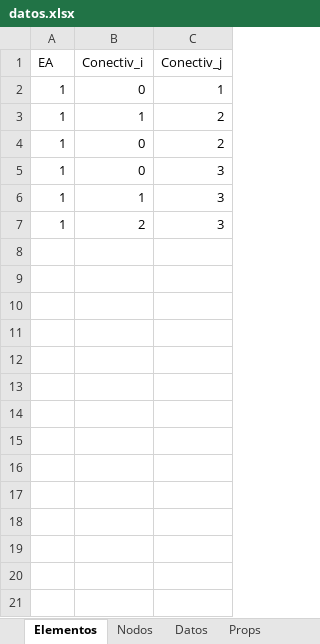
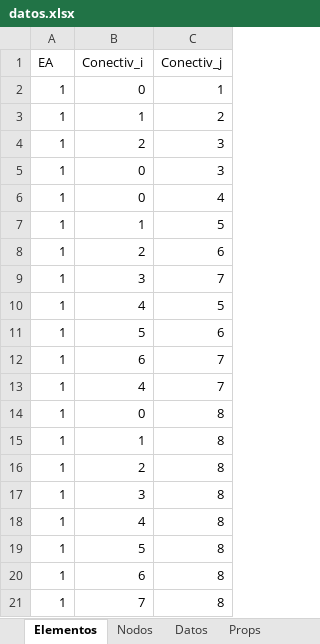
Before and after one commit to Jean70402/CalculadoraCerchasExcel, an Excel workbook: datos/datos.xlsx, sheet Elementos, drawn as a sheet; values as stored, in another font and other column widths than the file's, no borders; addresses are those after the commit; the diff names each change by its address in the sheet, - before the commit and + after, or states it on an @@ line.

```diff
--- a/datos/datos.xlsx (sheet Elementos)
+++ b/datos/datos.xlsx (sheet Elementos)
-B4 (Conectiv_i): 0
+B4 (Conectiv_i): 2
-C4 (Conectiv_j): 2
+C4 (Conectiv_j): 3
+row 6: 1 | 0 | 4
-C7 (Conectiv_j): 3
+C7 (Conectiv_j): 5
-C8 (Conectiv_j): 3
+C8 (Conectiv_j): 6
+row 9: 1 | 3 | 7
+row 10: 1 | 4 | 5
+row 11: 1 | 5 | 6
+row 12: 1 | 6 | 7
+row 13: 1 | 4 | 7
+row 14: 1 | 0 | 8
+row 15: 1 | 1 | 8
+row 16: 1 | 2 | 8
+row 17: 1 | 3 | 8
+row 18: 1 | 4 | 8
+row 19: 1 | 5 | 8
+row 20: 1 | 6 | 8
+row 21: 1 | 7 | 8
```
Also changed, not shown: sheet Nodos, sheet Props, datos/3d/datos.xlsx, 2 other files.
